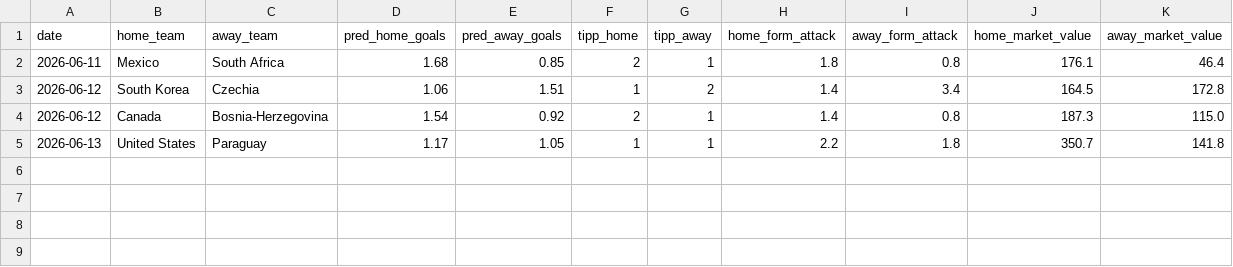
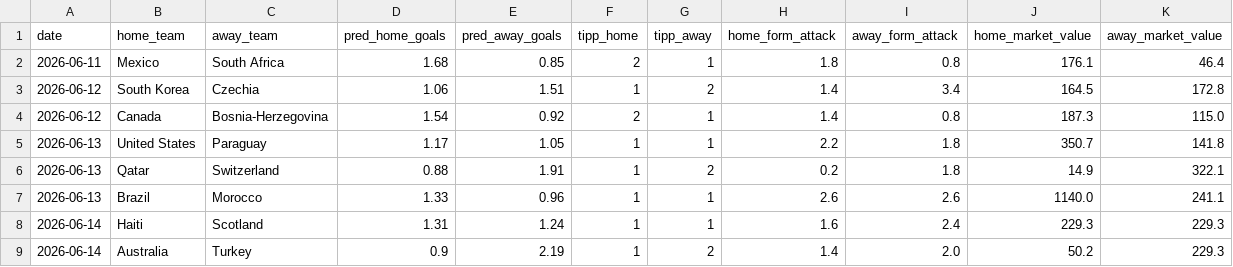
Before and after one commit to sauterjoshua/GoalPredictionEngine, a CSV file: data/processed/predictions.csv, drawn as a sheet; the diff names each change by its address in the sheet, - before the commit and + after, or states it on an @@ line.

```diff
--- a/data/processed/predictions.csv
+++ b/data/processed/predictions.csv
+row 6: 2026-06-13 | Qatar | Switzerland | 0.88 | 1.91 | 1 | 2 | 0.2 | 1.8 | 14.9 | 322.1
+row 7: 2026-06-13 | Brazil | Morocco | 1.33 | 0.96 | 1 | 1 | 2.6 | 2.6 | 1140.0 | 241.1
+row 8: 2026-06-14 | Haiti | Scotland | 1.31 | 1.24 | 1 | 1 | 1.6 | 2.4 | 229.3 | 229.3
+row 9: 2026-06-14 | Australia | Turkey | 0.9 | 2.19 | 1 | 2 | 1.4 | 2.0 | 50.2 | 229.3
```
Also changed, not shown: data/processed/prediction_history.csv, 4 other files.
